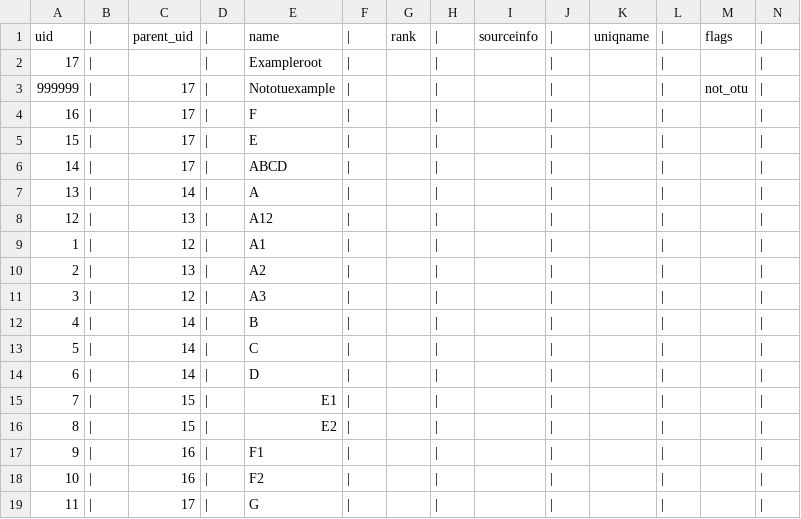
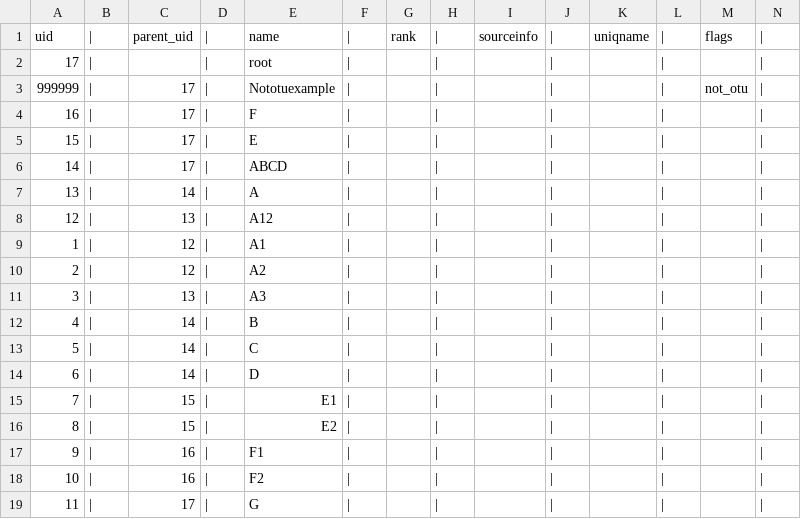
Before and after one commit to OpenTreeOfLife/propinquity, a TSV file: examples/2/taxonomy/taxonomy.tsv, drawn as a sheet.

Commit message:
Update example.

```diff
--- a/examples/2/taxonomy/taxonomy.tsv
+++ b/examples/2/taxonomy/taxonomy.tsv
@@ -1,3 +1,3 @@
 uid	|	parent_uid	|	name	|	rank	|	sourceinfo	|	uniqname	|	flags	|	
-17	|		|	Exampleroot	|		|		|		|		|	
+17	|		|	root	|		|		|		|		|	
 999999	|	17	|	Nototuexample	|		|		|		|	not_otu	|	
@@ -9,4 +9,4 @@ uid	|	parent_uid	|	name	|	rank	|	sourceinfo	|	uniqname	|	flags	|
 1	|	12	|	A1	|		|		|		|		|	
-2	|	13	|	A2	|		|		|		|		|	
-3	|	12	|	A3	|		|		|		|		|	
+2	|	12	|	A2	|		|		|		|		|	
+3	|	13	|	A3	|		|		|		|		|	
 4	|	14	|	B	|		|		|		|		|	
```
Also changed, not shown: 1 other file.
